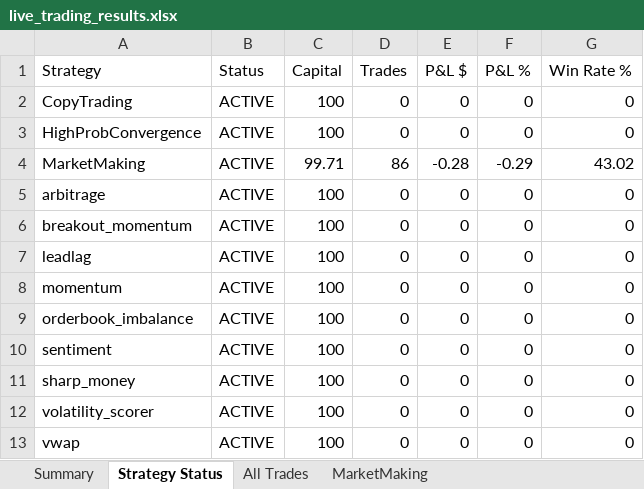
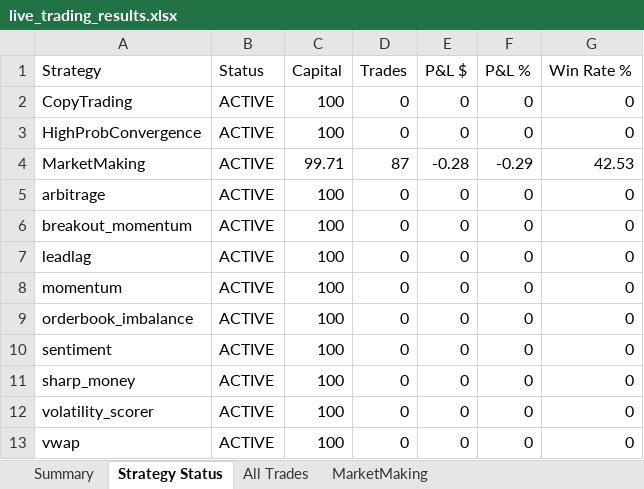
Before and after one commit to herbalclaw/polymarket-strategy-tester, an Excel workbook: live_trading_results.xlsx, sheet Strategy Status, drawn as a sheet; values as stored, in another font and other column widths than the file's, no borders; the diff names each change by its address in the sheet, - before the commit and + after, or states it on an @@ line.

Commit message:
Trade #87 closed at 2026-02-17 09:03:15 - unknown UNKNOWN +0.000%

```diff
--- a/live_trading_results.xlsx (sheet Strategy Status)
+++ b/live_trading_results.xlsx (sheet Strategy Status)
-D4 (Trades): 86
+D4 (Trades): 87
-G4 (Win Rate %): 43.02
+G4 (Win Rate %): 42.53
```
Also changed, not shown: sheet All Trades, sheet MarketMaking, sheet Summary.
